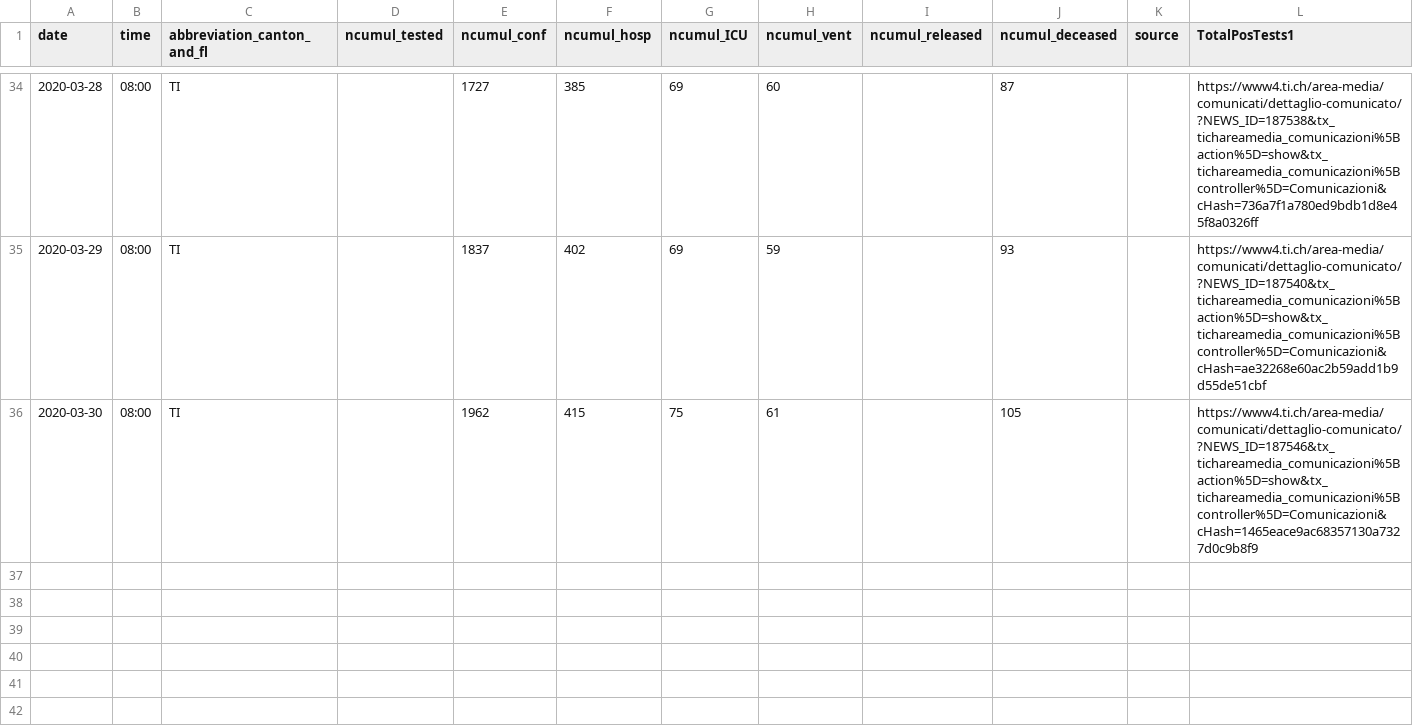
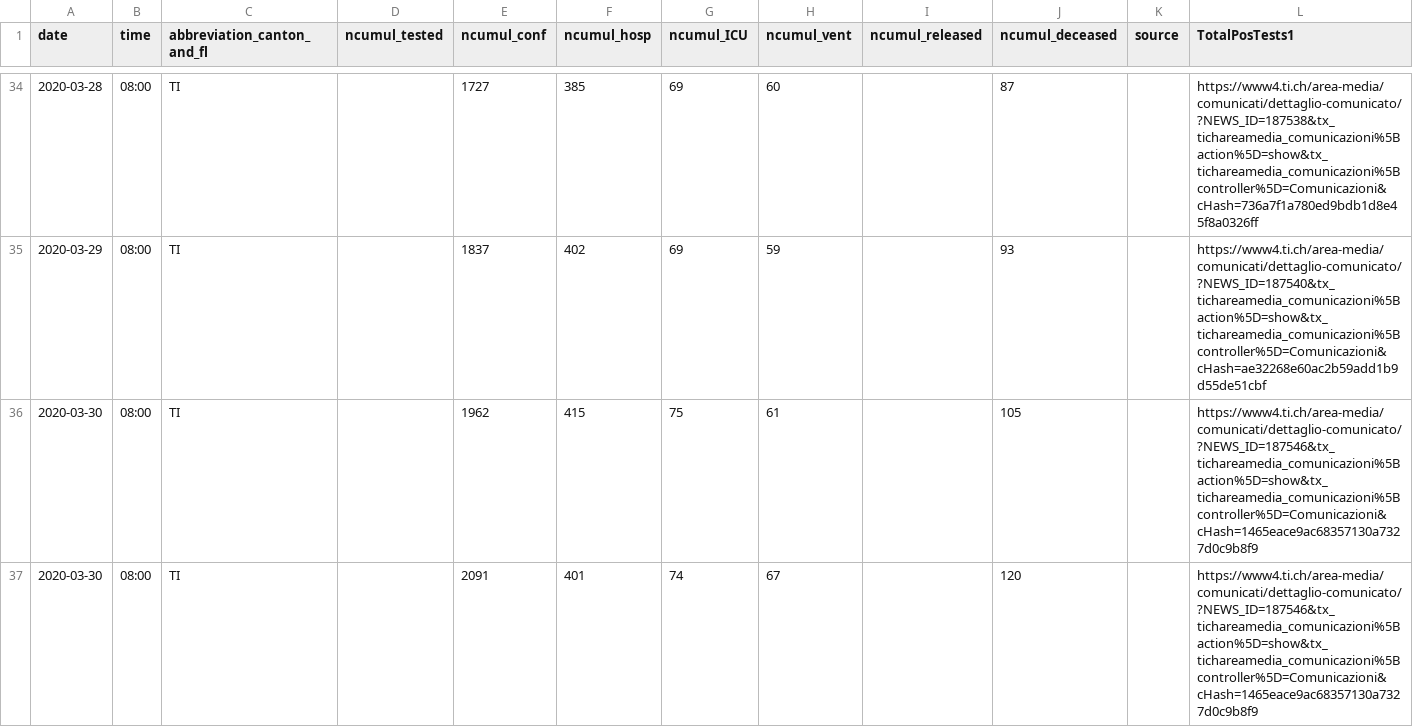
Before and after one commit to davidnussio/covid-19-ticino, a CSV file: data/covid-19-ticino.csv, drawn as a sheet; only a part is shown, gaps mark what is left out; the diff names each change by its address in the sheet, - before the commit and + after, or states it on an @@ line.

Commit message:
Update covid data

```diff
--- a/data/covid-19-ticino.csv
+++ b/data/covid-19-ticino.csv
+row 37: 2020-03-30 | 08:00 | TI |  | 2091 | 401 | 74 | 67 |  | 120 |  | https://www4.ti.ch/area-media/comunicati/dettaglio-comunicato/?NEWS_ID=187546&tx_tichareamedia_comunicazioni%5Baction%5D=show&tx_tichareamedia_comunicazioni%5Bcontroller%5D=Comunicazioni&cHash=1465eace9ac68357130a7327d0c9b8f9
```
